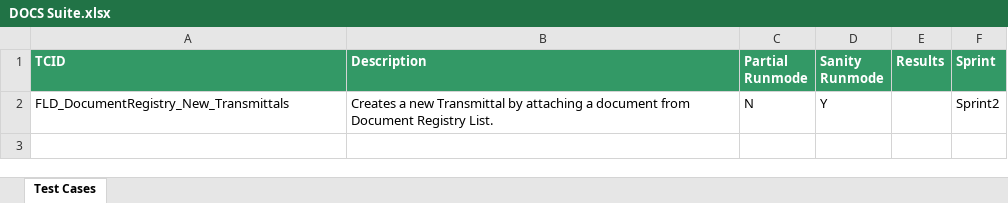
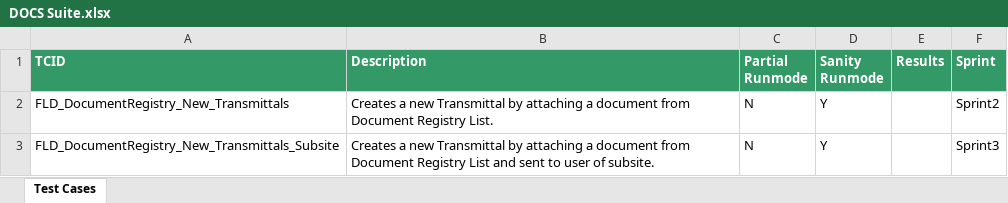
Before and after one commit to Shaikin/Fulcrum_FluidTX_Repo, an Excel workbook: Fulcrum_FluidTX_Trunk/src/com/proj/suite/DOCS Suite.xlsx, sheet Test Cases, drawn as a sheet; values as stored, in another font and other column widths than the file's, no borders; the diff names each change by its address in the sheet, - before the commit and + after, or states it on an @@ line.

Commit message:
Included FLD_DocumentRegistry_New_Transmittals_Subsite

```diff
--- a/Fulcrum_FluidTX_Trunk/src/com/proj/suite/DOCS Suite.xlsx (sheet Test Cases)
+++ b/Fulcrum_FluidTX_Trunk/src/com/proj/suite/DOCS Suite.xlsx (sheet Test Cases)
+row 3: FLD_DocumentRegistry_New_Transmittals_Subsite | Creates a new Transmittal by attaching a document from Document Registry List and sent to user of subsite. | N | Y |  | Sprint3
```
